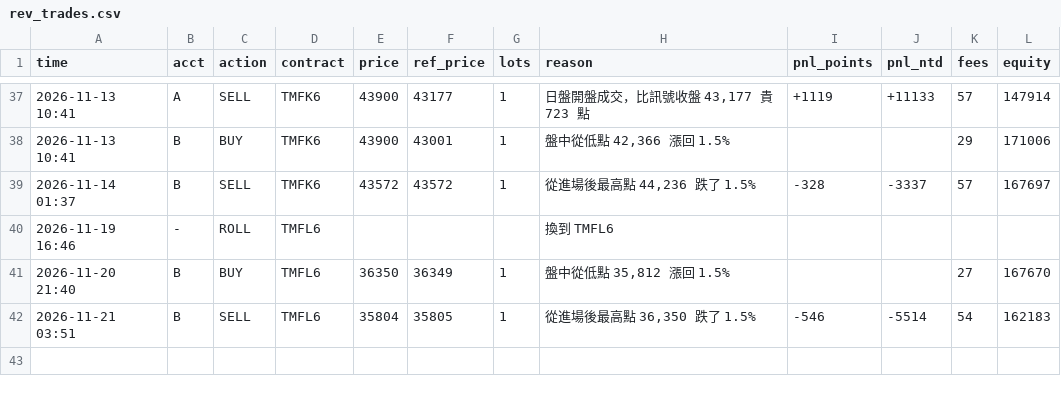
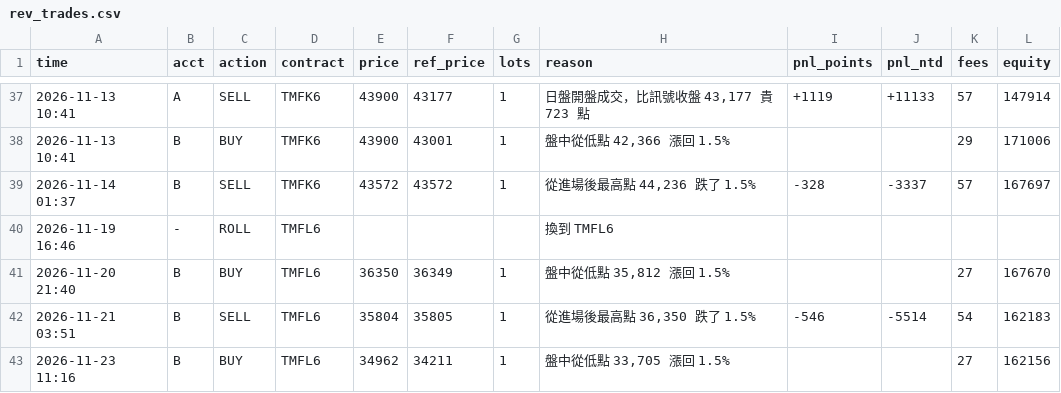
Before and after one commit to kk0507/TMF-night-report, a CSV file: rev_trades.csv, drawn as a sheet; only a part is shown, gaps mark what is left out; the diff names each change by its address in the sheet, - before the commit and + after, or states it on an @@ line.

```diff
--- a/rev_trades.csv
+++ b/rev_trades.csv
+row 43: 2026-11-23 11:16 | B | BUY | TMFL6 | 34962 | 34211 | 1 | 盤中從低點 33,705 漲回 1.5% |  |  | 27 | 162156
```
Also changed, not shown: 1 other file.
